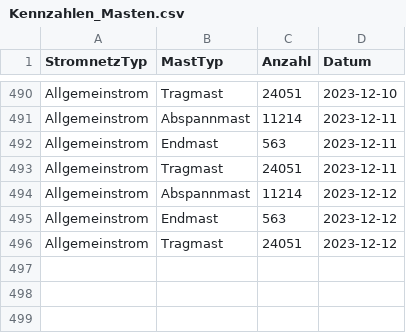
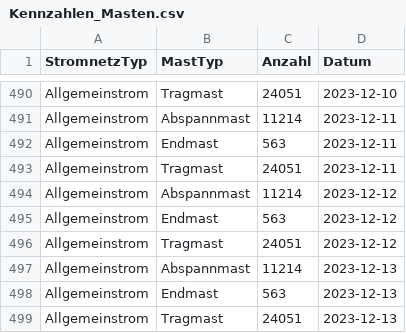
Before and after one commit to SFOE/KeyFiguresElectricalInstallations, a CSV file: data/Kennzahlen_Masten.csv, drawn as a sheet; only a part is shown, gaps mark what is left out; the diff names each change by its address in the sheet, - before the commit and + after, or states it on an @@ line.

```diff
--- a/data/Kennzahlen_Masten.csv
+++ b/data/Kennzahlen_Masten.csv
+row 497: Allgemeinstrom | Abspannmast | 11214 | 2023-12-13
+row 498: Allgemeinstrom | Endmast | 563 | 2023-12-13
+row 499: Allgemeinstrom | Tragmast | 24051 | 2023-12-13
```
Also changed, not shown: data/Kennzahlen_Leitungen.csv, data/Kennzahlen_Stationen.csv, 9 other files.
